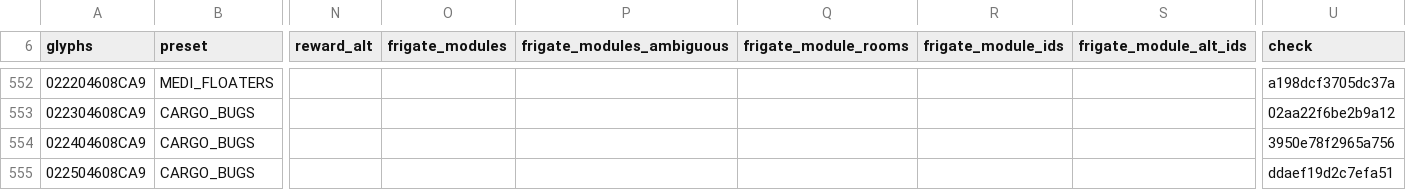
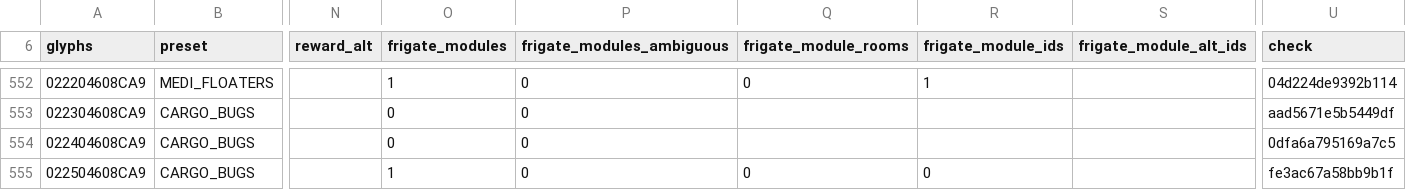
Before and after one commit to vikkitor93-coder/nms-derelict-atlas, a CSV file: regions/g00/04/608/04608CA9.csv, drawn as a sheet; only a part is shown, gaps mark what is left out; the diff covers the shown part only; the diff names each change by its address in the sheet, - before the commit and + after, or states it on an @@ line.

```diff
--- a/regions/g00/04/608/04608CA9.csv
+++ b/regions/g00/04/608/04608CA9.csv
-O552 (frigate_modules): (empty)
+O552 (frigate_modules): 1
-P552:P555 (frigate_modules_ambiguous): (empty)
+P552:P555 (frigate_modules_ambiguous): 0
-Q552 (frigate_module_rooms): (empty)
+Q552 (frigate_module_rooms): 0
-R552 (frigate_module_ids): (empty)
+R552 (frigate_module_ids): 1
-U552 (check): a198dcf3705dc37a
+U552 (check): 04d224de9392b114
-O553:O554 (frigate_modules): (empty)
+O553:O554 (frigate_modules): 0
-U553 (check): 02aa22f6be2b9a12
+U553 (check): aad5671e5b5449df
-U554 (check): 3950e78f2965a756
+U554 (check): 0dfa6a795169a7c5
-O555 (frigate_modules): (empty)
+O555 (frigate_modules): 1
-Q555 (frigate_module_rooms): (empty)
+Q555 (frigate_module_rooms): 0
-R555 (frigate_module_ids): (empty)
+R555 (frigate_module_ids): 0
-U555 (check): ddaef19d2c7efa51
+U555 (check): fe3ac67a58bb9b1f
```
Also changed, not shown: 93 edited cells elsewhere in this file, regions/g00/04/608/04608CAA.csv, 1 other file.
